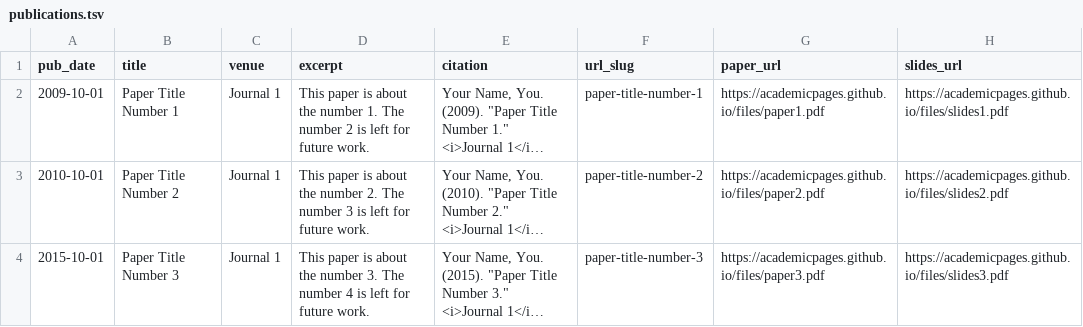
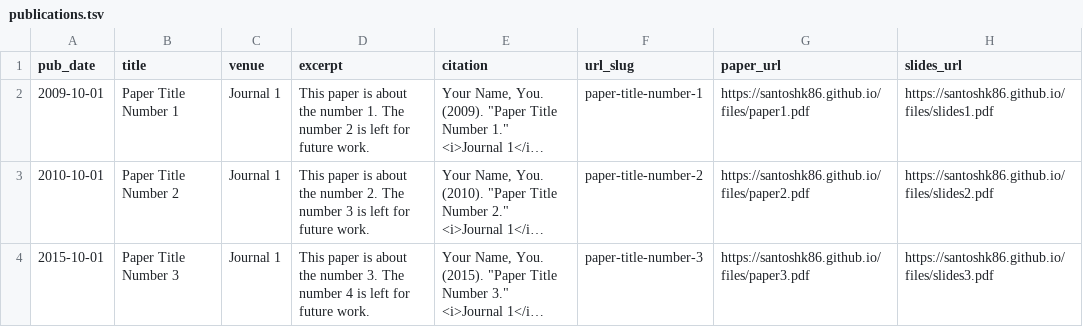
Before and after one commit to santoshk86/santoshk86.github.io, a TSV file: markdown_generator/publications.tsv, drawn as a sheet; long unchanged cells end in …; the diff names each change by its address in the sheet, - before the commit and + after, or states it on an @@ line.

```diff
--- a/markdown_generator/publications.tsv
+++ b/markdown_generator/publications.tsv
-G2 (paper_url): https://academicpages.github.io/files/paper1.pdf
+G2 (paper_url): https://santoshk86.github.io/files/paper1.pdf
-H2 (slides_url): https://academicpages.github.io/files/slides1.pdf
+H2 (slides_url): https://santoshk86.github.io/files/slides1.pdf
-G3 (paper_url): https://academicpages.github.io/files/paper2.pdf
+G3 (paper_url): https://santoshk86.github.io/files/paper2.pdf
-H3 (slides_url): https://academicpages.github.io/files/slides2.pdf
+H3 (slides_url): https://santoshk86.github.io/files/slides2.pdf
-G4 (paper_url): https://academicpages.github.io/files/paper3.pdf
+G4 (paper_url): https://santoshk86.github.io/files/paper3.pdf
-H4 (slides_url): https://academicpages.github.io/files/slides3.pdf
+H4 (slides_url): https://santoshk86.github.io/files/slides3.pdf
```
Also changed, not shown: markdown_generator/publications.csv, 17 other files.
